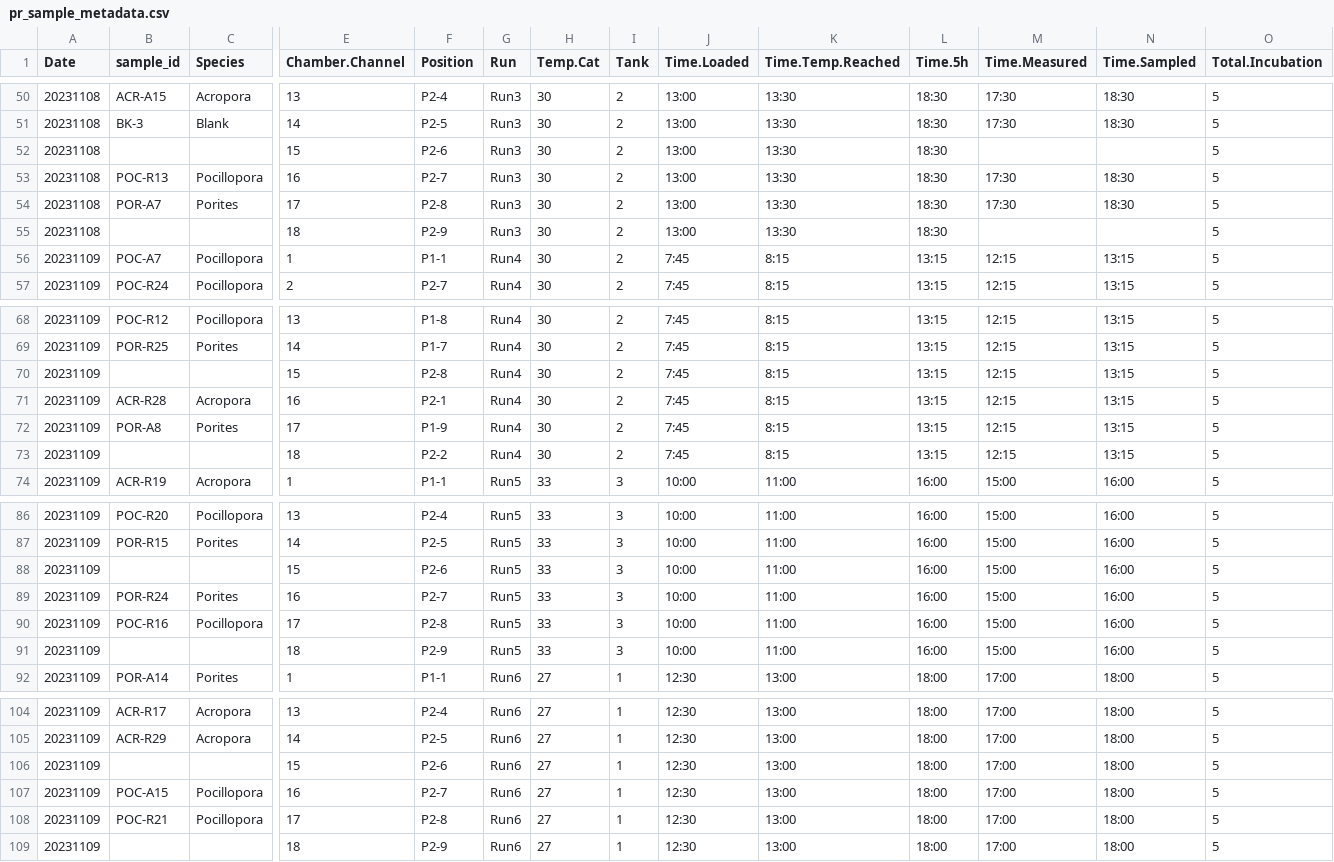
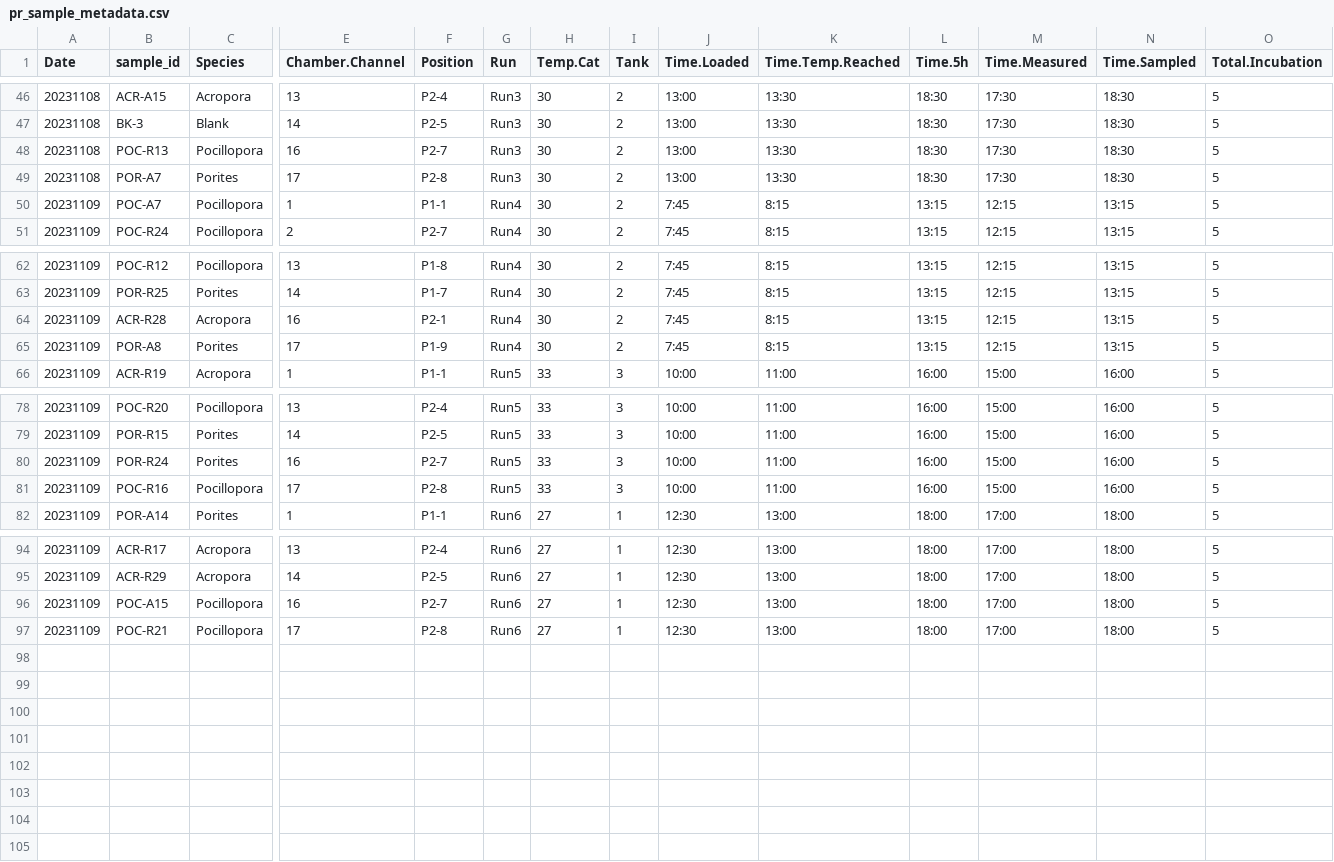
Before and after one commit to AHuffmyer/moorea_symbiotic_exchange_2023, a CSV file: data/p_r_rates/pr_sample_metadata.csv, drawn as a sheet; only a part is shown, gaps mark what is left out; rows hold the shown columns only; the diff covers the shown part only; the diff names each change by its address in the sheet, - before the commit and + after, or states it on an @@ line.

```diff
--- a/data/p_r_rates/pr_sample_metadata.csv
+++ b/data/p_r_rates/pr_sample_metadata.csv
-row 52: 20231108 |  |  | 15 | P2-6 | Run3 | 30 | 2 | 13:00 | 13:30 | 18:30 |  |  | 5
-row 55: 20231108 |  |  | 18 | P2-9 | Run3 | 30 | 2 | 13:00 | 13:30 | 18:30 |  |  | 5
-row 70: 20231109 |  |  | 15 | P2-8 | Run4 | 30 | 2 | 7:45 | 8:15 | 13:15 | 12:15 | 13:15 | 5
-row 73: 20231109 |  |  | 18 | P2-2 | Run4 | 30 | 2 | 7:45 | 8:15 | 13:15 | 12:15 | 13:15 | 5
-row 88: 20231109 |  |  | 15 | P2-6 | Run5 | 33 | 3 | 10:00 | 11:00 | 16:00 | 15:00 | 16:00 | 5
-row 91: 20231109 |  |  | 18 | P2-9 | Run5 | 33 | 3 | 10:00 | 11:00 | 16:00 | 15:00 | 16:00 | 5
-row 106: 20231109 |  |  | 15 | P2-6 | Run6 | 27 | 1 | 12:30 | 13:00 | 18:00 | 17:00 | 18:00 | 5
-row 109: 20231109 |  |  | 18 | P2-9 | Run6 | 27 | 1 | 12:30 | 13:00 | 18:00 | 17:00 | 18:00 | 5
```
Also changed, not shown: 4 removed rows and 4 edited cells elsewhere in this file, data/p_r_rates/pr_run_metadata.csv, data/physiology/surface_area/surface_area_data.csv, 1 other file.
